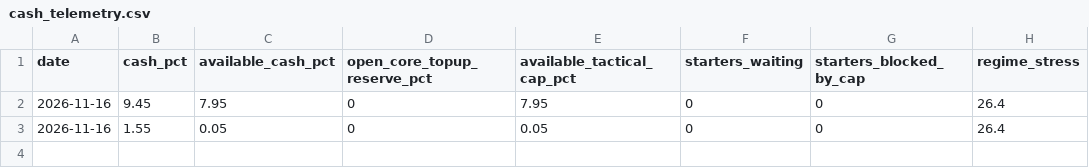
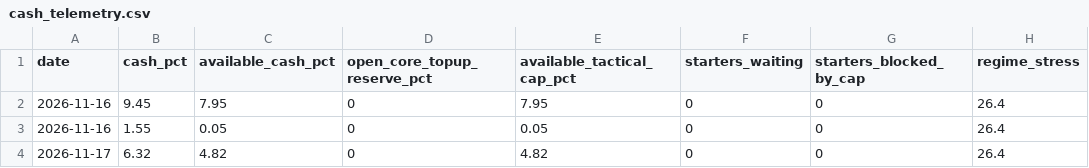
Before and after one commit to oskarajaspinall-cell/paper-portfolio, a CSV file: portfolio/cash_telemetry.csv, drawn as a sheet; the diff names each change by its address in the sheet, - before the commit and + after, or states it on an @@ line.

```diff
--- a/portfolio/cash_telemetry.csv
+++ b/portfolio/cash_telemetry.csv
+row 4: 2026-11-17 | 6.32 | 4.82 | 0 | 4.82 | 0 | 0 | 26.4
```
Also changed, not shown: portfolio/entry_watch.csv, portfolio/interest.csv, 14 other files.
